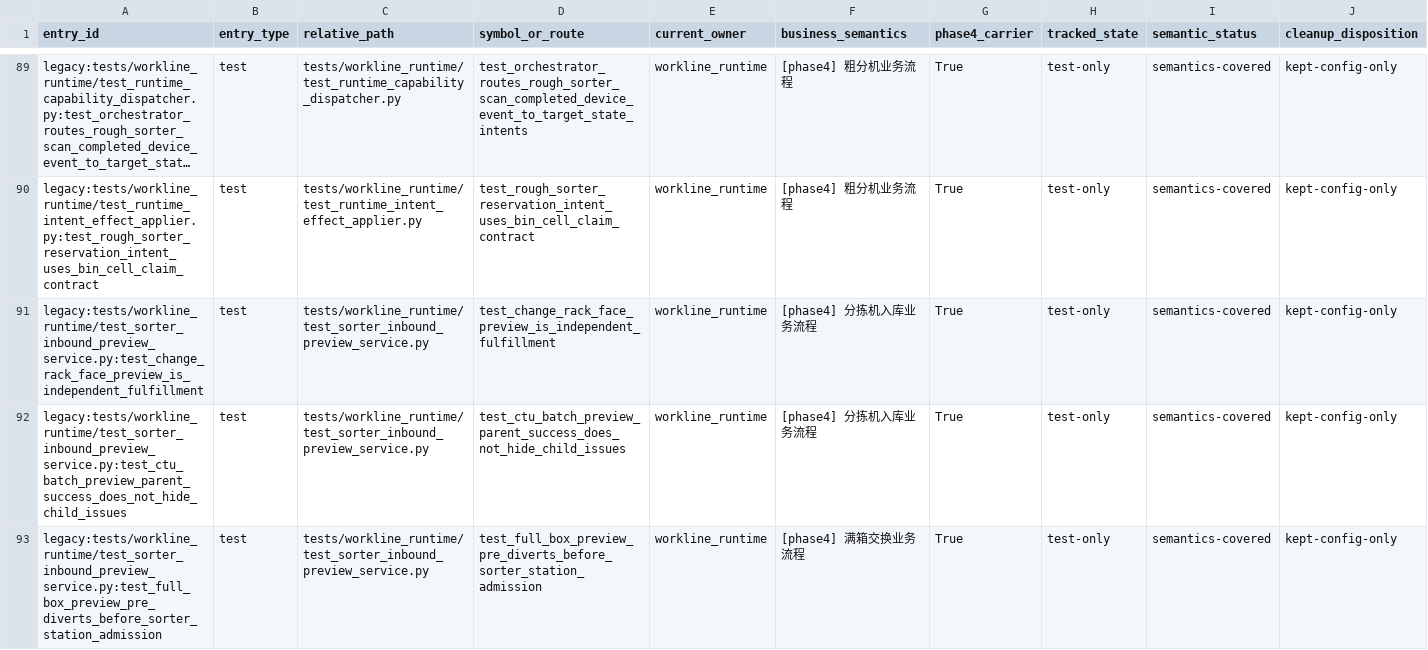
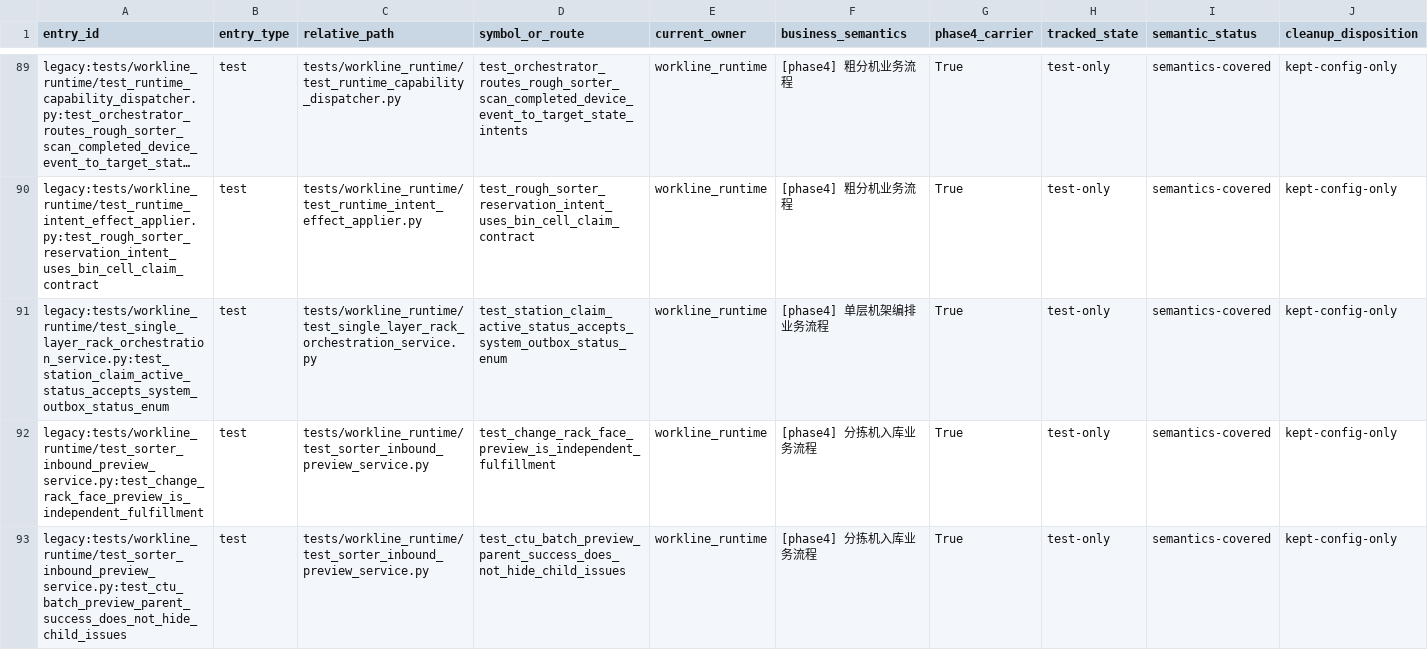
Before and after one commit to kaizhoumasha/wes_backend, a CSV file: docs/architecture/business-legacy-absence-ledger.csv, drawn as a sheet; only a part is shown, gaps mark what is left out; the shorter side is filled out with more unchanged rows; long unchanged cells end in …; rows hold the shown columns only; the diff names each change by its address in the sheet, - before the commit and + after, or states it on an @@ line.

```diff
--- a/docs/architecture/business-legacy-absence-ledger.csv
+++ b/docs/architecture/business-legacy-absence-ledger.csv
+row 91: legacy:tests/workline_runtime/test_single_layer_rack_orchestration_service.py:test_station_claim_active_status_accepts_system_outbox_status_enum | test | tests/workline_runtime/test_single_layer_rack_orchestration_service.py | test_station_claim_active_status_accepts_system_outbox_status_enum | workline_runtime | [phase4] 单层机架编排业务流程 | True | test-only | semantics-covered | kept-config-only
```
Also changed, not shown: docs/architecture/legacy-cleanup-matrix.csv, 2 other files.
